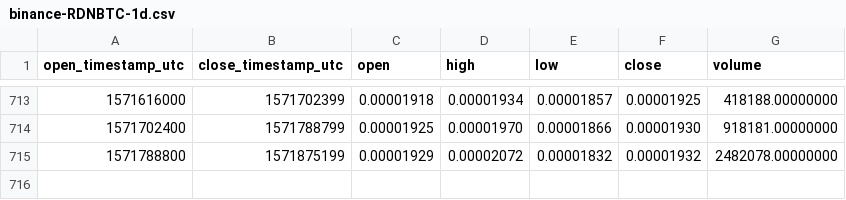
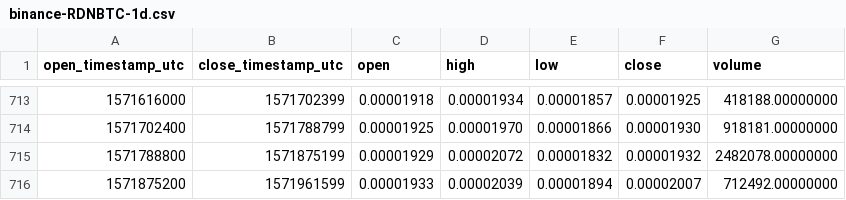
Before and after one commit to cryptobigbro/binance-RDNBTC, a CSV file: binance-RDNBTC-1d.csv, drawn as a sheet; only a part is shown, gaps mark what is left out; the diff names each change by its address in the sheet, - before the commit and + after, or states it on an @@ line.

Commit message:
Update OHLCV data.

```diff
--- a/binance-RDNBTC-1d.csv
+++ b/binance-RDNBTC-1d.csv
+row 716: 1571875200 | 1571961599 | 0.00001933 | 0.00002039 | 0.00001894 | 0.00002007 | 712492.00000000
```
Also changed, not shown: 1 other file.
